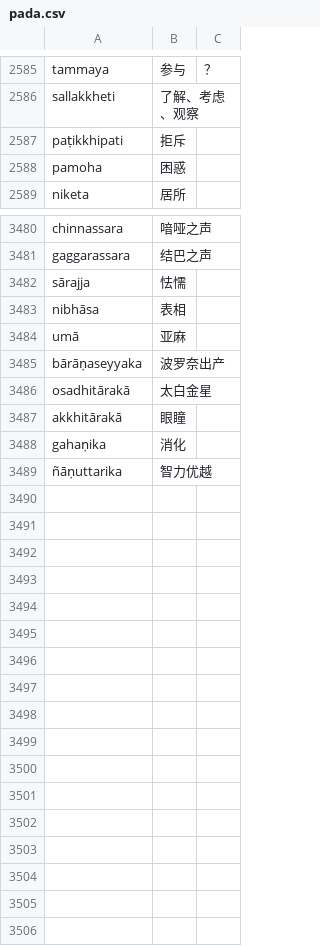
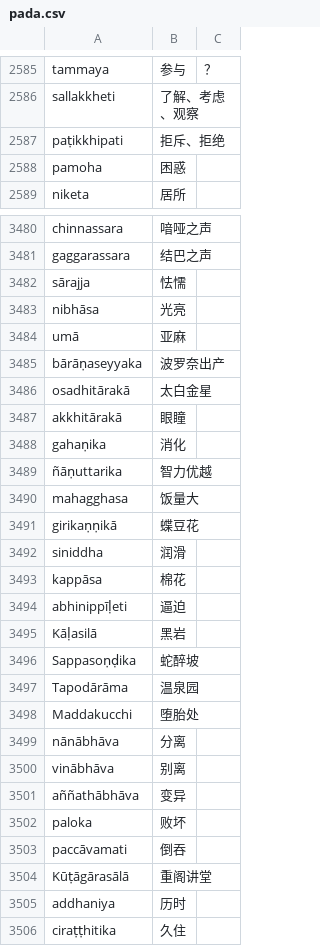
Before and after one commit to jhintr/nirutti, a CSV file: pada.csv, drawn as a sheet; only a part is shown, gaps mark what is left out.

Commit message:
update dict

```diff
--- a/pada.csv
+++ b/pada.csv
@@ -2586,3 +2586,3 @@ tammaya,参与,？
 sallakkheti,了解、考虑、观察,
-paṭikkhipati,拒斥,
+paṭikkhipati,拒斥、拒绝,
 pamoha,困惑,
@@ -3482,3 +3482,3 @@ gaggarassara,结巴之声,
 sārajja,怯懦,
-nibhāsa,表相,
+nibhāsa,光亮,
 umā,亚麻,
@@ -3489 +3489,18 @@ gahaṇika,消化,
 ñāṇuttarika,智力优越,
+mahagghasa,饭量大,
+girikaṇṇikā,蝶豆花,
+siniddha,润滑,
+kappāsa,棉花,
+abhinippīḷeti,逼迫,
+Kāḷasilā,黑岩,
+Sappasoṇḍika,蛇醉坡,
+Tapodārāma,温泉园,
+Maddakucchi,堕胎处,
+nānābhāva,分离,
+vinābhāva,别离,
+aññathābhāva,变异,
+paloka,败坏,
+paccāvamati,倒吞,
+Kūṭāgārasālā,重阁讲堂,
+addhaniya,历时,
+ciraṭṭhitika,久住,
```
